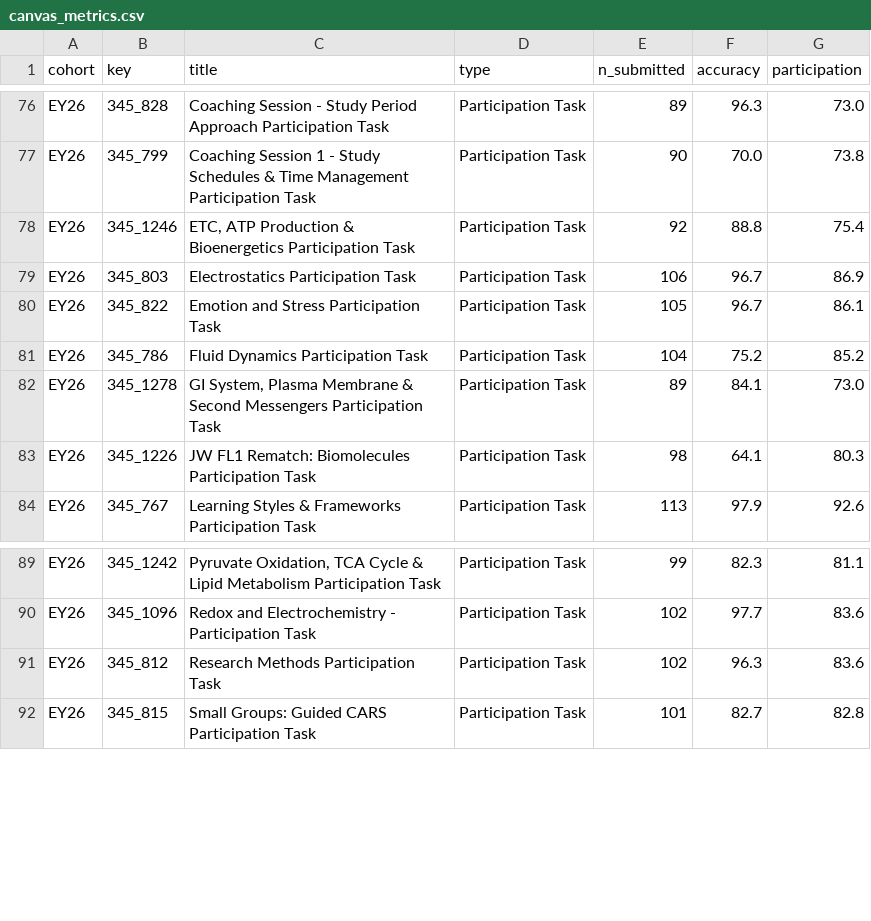
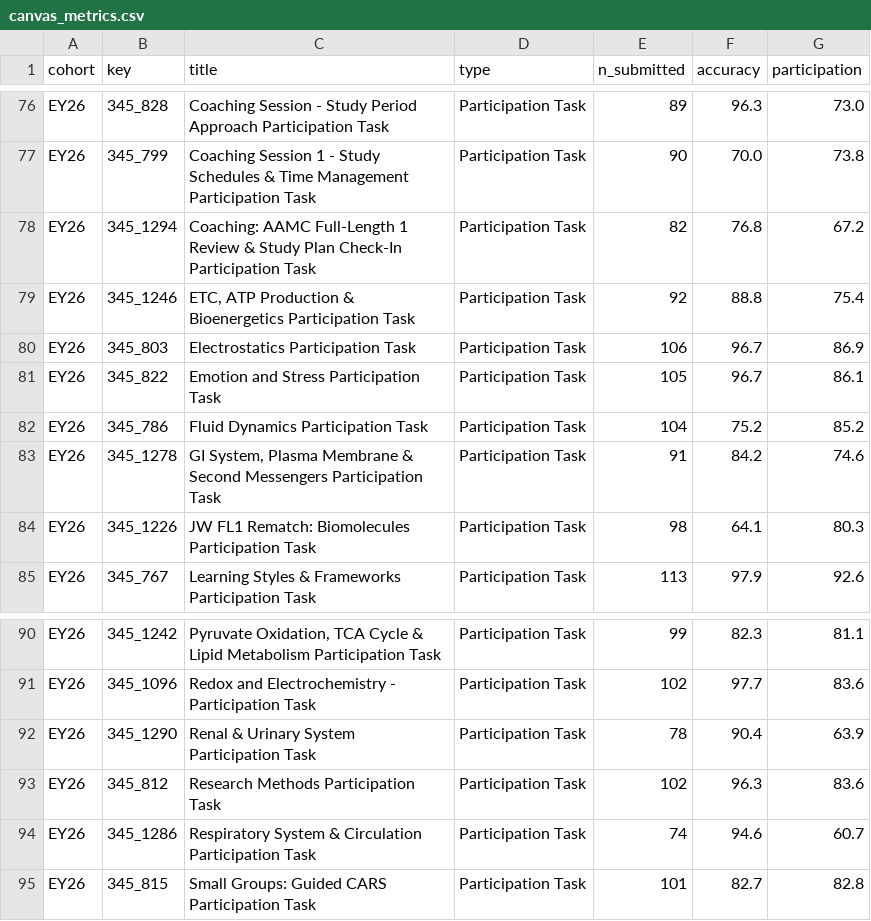
Before and after one commit to jackwestin-dev/institution-TJ, a CSV file: data/canvas_metrics.csv, drawn as a sheet; only a part is shown, gaps mark what is left out.

```diff
--- a/data/canvas_metrics.csv
+++ b/data/canvas_metrics.csv
@@ -77,2 +77,3 @@ EY26,345_828,Coaching Session - Study Period Approach Participation Task,Partici
 EY26,345_799,Coaching Session 1 - Study Schedules & Time Management Participation Task,Participation Task,90,70.0,73.8
+EY26,345_1294,Coaching: AAMC Full-Length 1 Review & Study Plan Check-In Participation Task,Participation Task,82,76.8,67.2
 EY26,345_1246,"ETC, ATP Production & Bioenergetics Participation Task",Participation Task,92,88.8,75.4
@@ -81,3 +82,3 @@ EY26,345_822,Emotion and Stress Participation Task,Participation Task,105,96.7,8
 EY26,345_786,Fluid Dynamics Participation Task,Participation Task,104,75.2,85.2
-EY26,345_1278,"GI System, Plasma Membrane & Second Messengers Participation Task",Participation Task,89,84.1,73.0
+EY26,345_1278,"GI System, Plasma Membrane & Second Messengers Participation Task",Participation Task,91,84.2,74.6
 EY26,345_1226,JW FL1 Rematch: Biomolecules Participation Task,Participation Task,98,64.1,80.3
@@ -90,3 +91,5 @@ EY26,345_1242,"Pyruvate Oxidation, TCA Cycle & Lipid Metabolism Participation Ta
 EY26,345_1096,Redox and Electrochemistry - Participation Task,Participation Task,102,97.7,83.6
+EY26,345_1290,Renal & Urinary System Participation Task,Participation Task,78,90.4,63.9
 EY26,345_812,Research Methods Participation Task,Participation Task,102,96.3,83.6
+EY26,345_1286,Respiratory System & Circulation Participation Task,Participation Task,74,94.6,60.7
 EY26,345_815,Small Groups: Guided CARS Participation Task,Participation Task,101,82.7,82.8
```
Also changed, not shown: data/assignment_scores.csv, data/assignments.csv, 9 other files.
